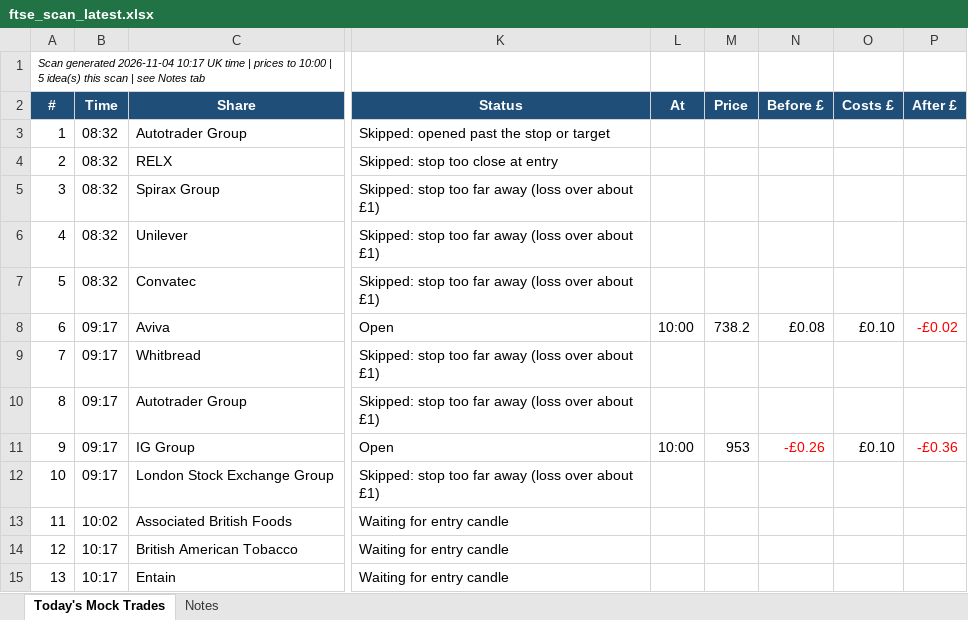
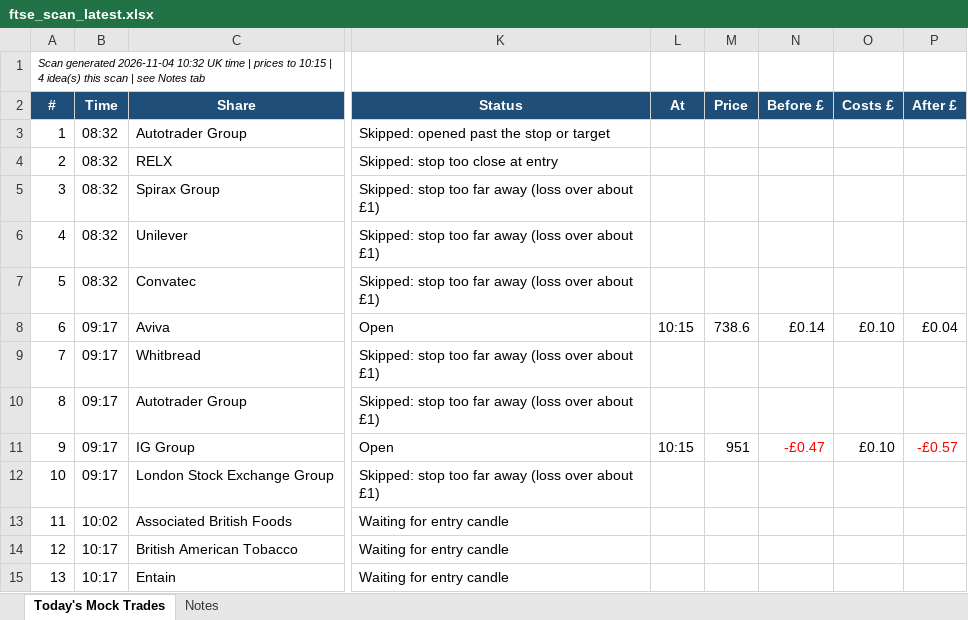
Before and after one commit to philwright210458-blip/ftse-trader, an Excel workbook: ftse_scan_latest.xlsx, sheet Today's Mock Trades, drawn as a sheet; only a part is shown, gaps mark what is left out; values as stored, in another font and other column widths than the file's, no borders; the diff names each change by its address in the sheet, - before the commit and + after, or states it on an @@ line.

```diff
--- a/ftse_scan_latest.xlsx (sheet Today's Mock Trades)
+++ b/ftse_scan_latest.xlsx (sheet Today's Mock Trades)
-A1 (#): …generated 2026-11-04 10:17 UK time | prices to 10:00 | 5 idea(s) this…
+A1 (#): …generated 2026-11-04 10:32 UK time | prices to 10:15 | 4 idea(s) this…
-L8 (At): 10:00
+L8 (At): 10:15
-M8 (Price): 738.2
+M8 (Price): 738.6
-N8 (Before £): £0.08
+N8 (Before £): £0.14
-P8 (After £): -£0.02
+P8 (After £): £0.04
-P8 text colour: #FF0000
+P8 text colour: black
-L11 (At): 10:00
+L11 (At): 10:15
-M11 (Price): 953
+M11 (Price): 951
-N11 (Before £): -£0.26
+N11 (Before £): -£0.47
-P11 (After £): -£0.36
+P11 (After £): -£0.57
```
Also changed, not shown: 2 other files.
